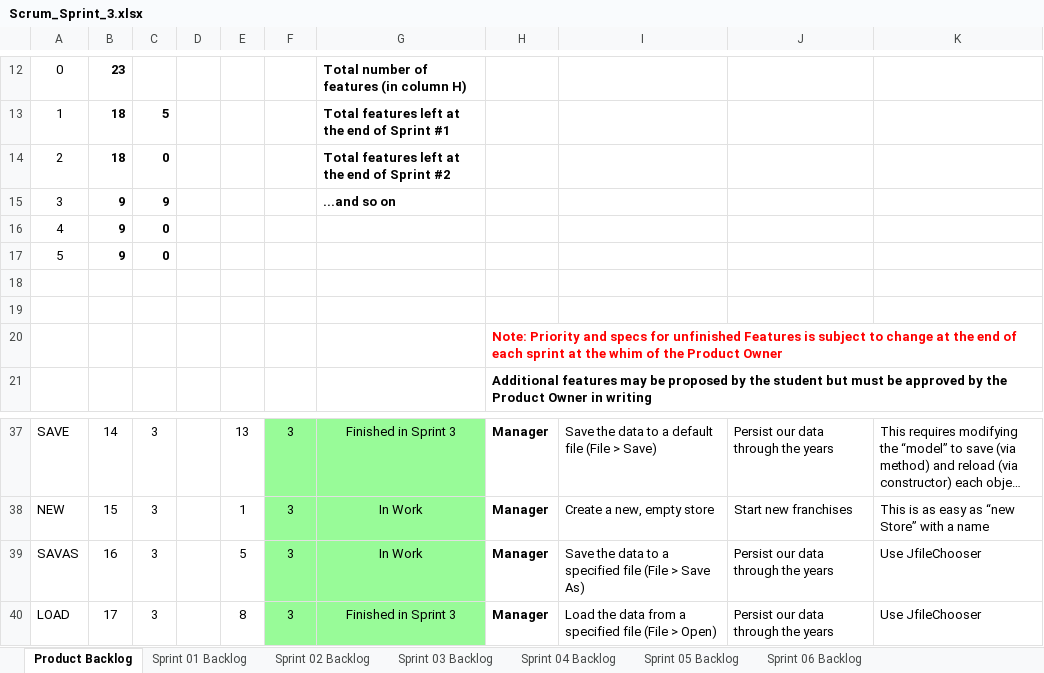
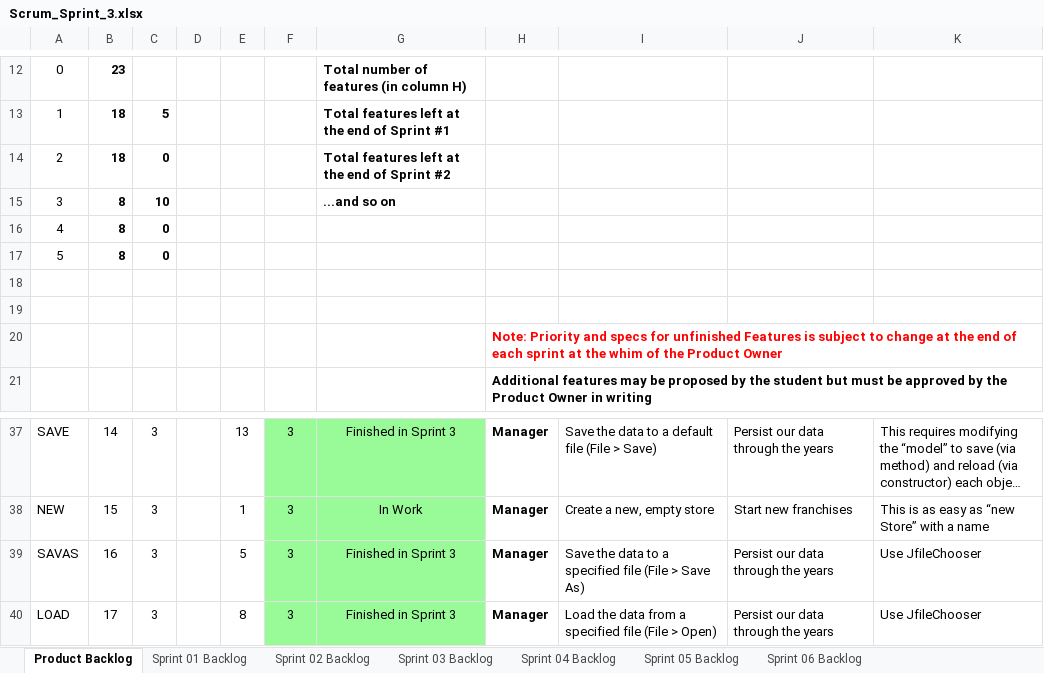
Before and after one commit to aks3632/cse1325, an Excel workbook: P07/Scrum_Sprint_3.xlsx, sheet Product Backlog, drawn as a sheet; only a part is shown, gaps mark what is left out; long unchanged cells end in …; values as stored, in another font and other column widths than the file's, no borders; charts and pictures not drawn; the diff names each change by its address in the sheet, - before the commit and + after, or states it on an @@ line.

```diff
--- a/P07/Scrum_Sprint_3.xlsx (sheet Product Backlog)
+++ b/P07/Scrum_Sprint_3.xlsx (sheet Product Backlog)
-B15:B17: 9
+B15:B17: 8
-C15: 9
+C15: 10
-G39: In Work
+G39: Finished in Sprint 3
```
Also changed, not shown: sheet Sprint 03 Backlog, charts or pictures, 6 other files.
